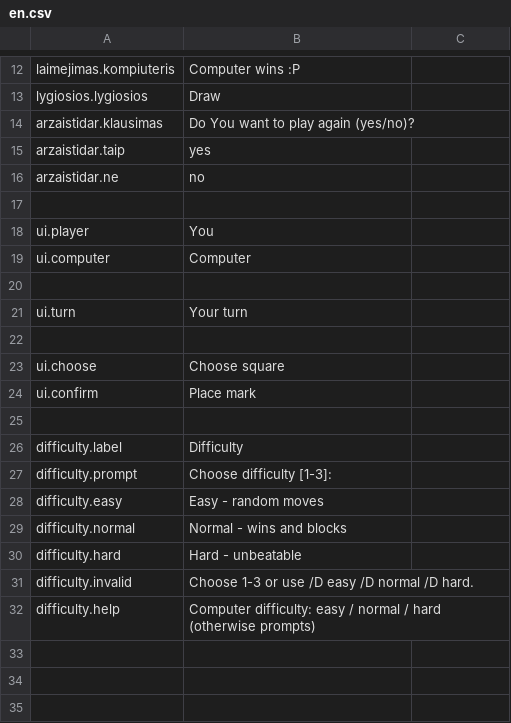
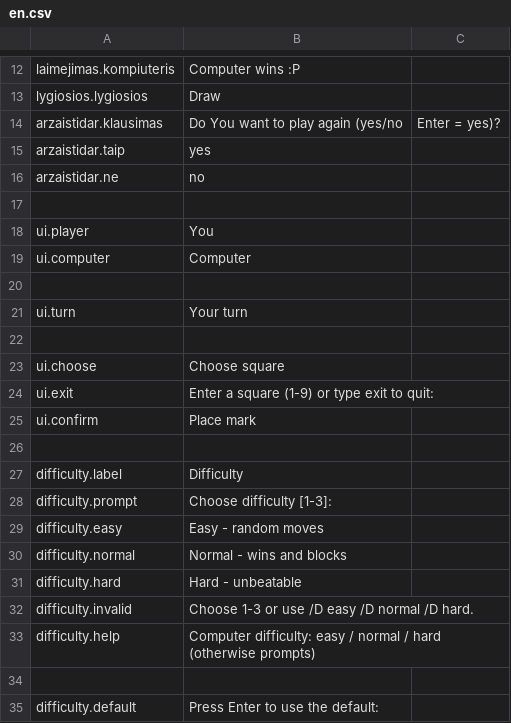
Before and after one commit to MekDrop/kryziukai-nuliukai.bat, a CSV file: Language/en.csv, drawn as a sheet; only a part is shown, gaps mark what is left out.

```diff
--- a/Language/en.csv
+++ b/Language/en.csv
@@ -13,3 +13,3 @@ laimejimas.kompiuteris,Computer wins :P
 lygiosios.lygiosios,Draw
-arzaistidar.klausimas,Do You want to play again (yes/no)?
+arzaistidar.klausimas,Do You want to play again (yes/no, Enter = yes)?
 arzaistidar.taip,yes
@@ -23,2 +23,3 @@ ui.turn,Your turn
 ui.choose,Choose square
+ui.exit,Enter a square (1-9) or type exit to quit:
 ui.confirm,Place mark
@@ -32 +33,3 @@ difficulty.invalid,Choose 1-3 or use /D easy /D normal /D hard.
 difficulty.help,Computer difficulty: easy / normal / hard (otherwise prompts)
+
+difficulty.default,Press Enter to use the default:
```
Also changed, not shown: Language/lt.csv, 2 other files.
